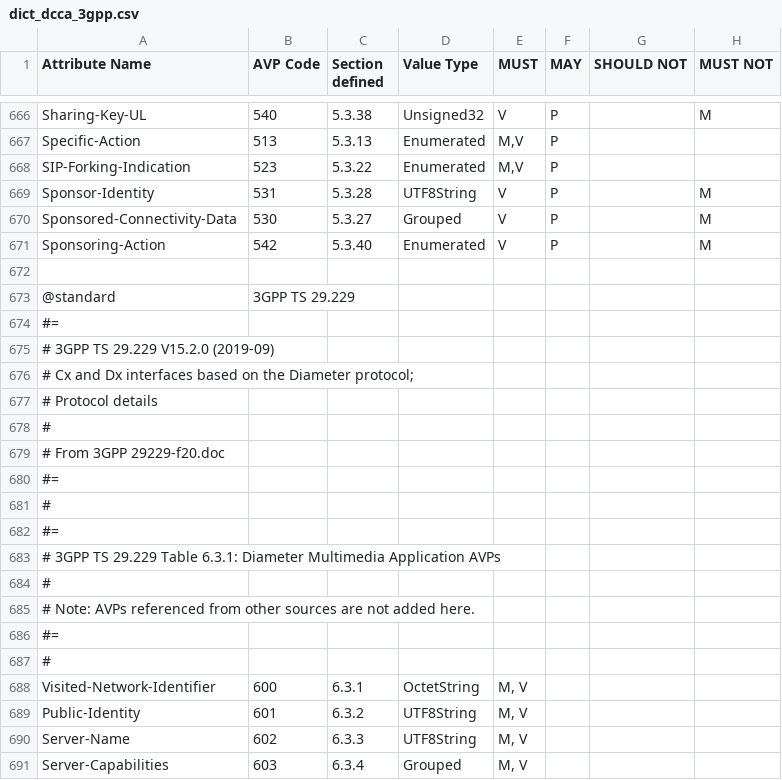
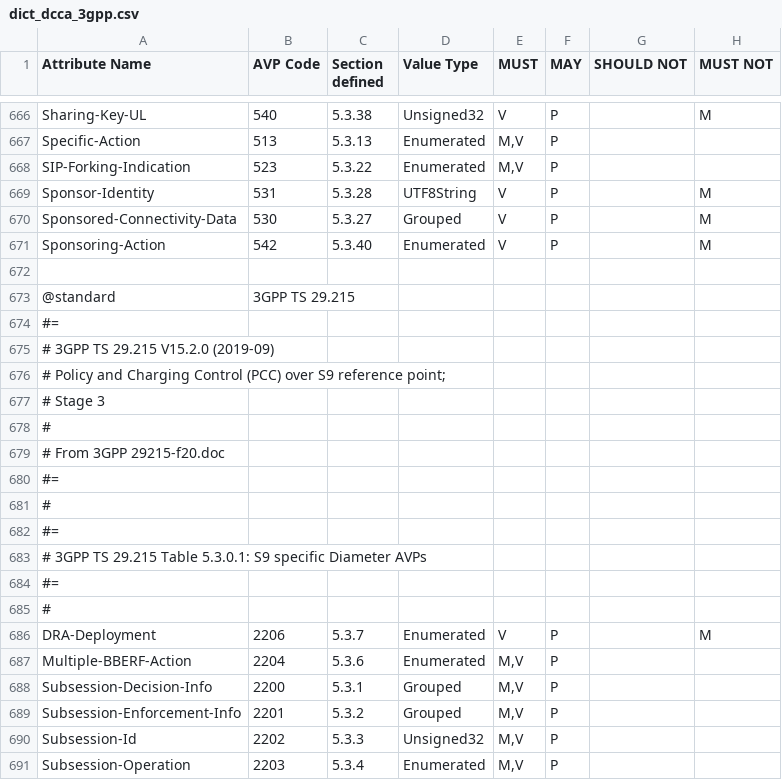
Before and after one commit to freeDiameter/freeDiameter, a CSV file: extensions/dict_dcca_3gpp/dict_dcca_3gpp.csv, drawn as a sheet; only a part is shown, gaps mark what is left out; the shorter side is filled out with more unchanged rows; the diff covers the shown part only; the diff names each change by its address in the sheet, - before the commit and + after, or states it on an @@ line.

Commit message:
Add 3GPP TS 29.215 V15.2.0 (2019-09)
Add AVPs:
- DRA-Deployment, Enumerated, code 2206, section 5.3.7
- Multiple-BBERF-Action, Enumerated, code 2204, section 5.3.6
- Subsession-Decision-Info, Grouped, code 2200, section 5.3.1
- Subsession-Enforcement-Info, Grouped, code 2201, section 5.3.2
- Subsession-Id, Unsigned32, code 2202, section 5.3.3
- Subsession-Operation, Enumerated, code 2203, section 5.3.4
- DRA-Binding, Enumerated, code 2208, section 5.3.x
- PCRF-Address, DiameterIdentity, code 2207, section A.7.3.1.1
- UE-Local-IPv6-Prefix, OctetString, code 2205, section A.8.3.1

```diff
--- a/extensions/dict_dcca_3gpp/dict_dcca_3gpp.csv
+++ b/extensions/dict_dcca_3gpp/dict_dcca_3gpp.csv
+row 673: @standard | 3GPP TS 29.215
+row 674: #=
+row 675: # 3GPP TS 29.215 V15.2.0 (2019-09)
+row 676: # Policy and Charging Control (PCC) over S9 reference point;
+row 677: # Stage 3
+row 678: #
+row 679: # From 3GPP 29215-f20.doc
+row 680: #=
+row 681: #
+row 682: #=
+row 683: # 3GPP TS 29.215 Table 5.3.0.1: S9 specific Diameter AVPs
+row 684: #=
+row 685: #
+row 686: DRA-Deployment | 2206 | 5.3.7 | Enumerated | V | P |  | M
+row 687: Multiple-BBERF-Action | 2204 | 5.3.6 | Enumerated | M,V | P
+row 688: Subsession-Decision-Info | 2200 | 5.3.1 | Grouped | M,V | P
+row 689: Subsession-Enforcement-Info | 2201 | 5.3.2 | Grouped | M,V | P
+row 690: Subsession-Id | 2202 | 5.3.3 | Unsigned32 | M,V | P
+row 691: Subsession-Operation | 2203 | 5.3.4 | Enumerated | M,V | P
```
Also changed, not shown: 12 added rows elsewhere in this file, 1 other file.
